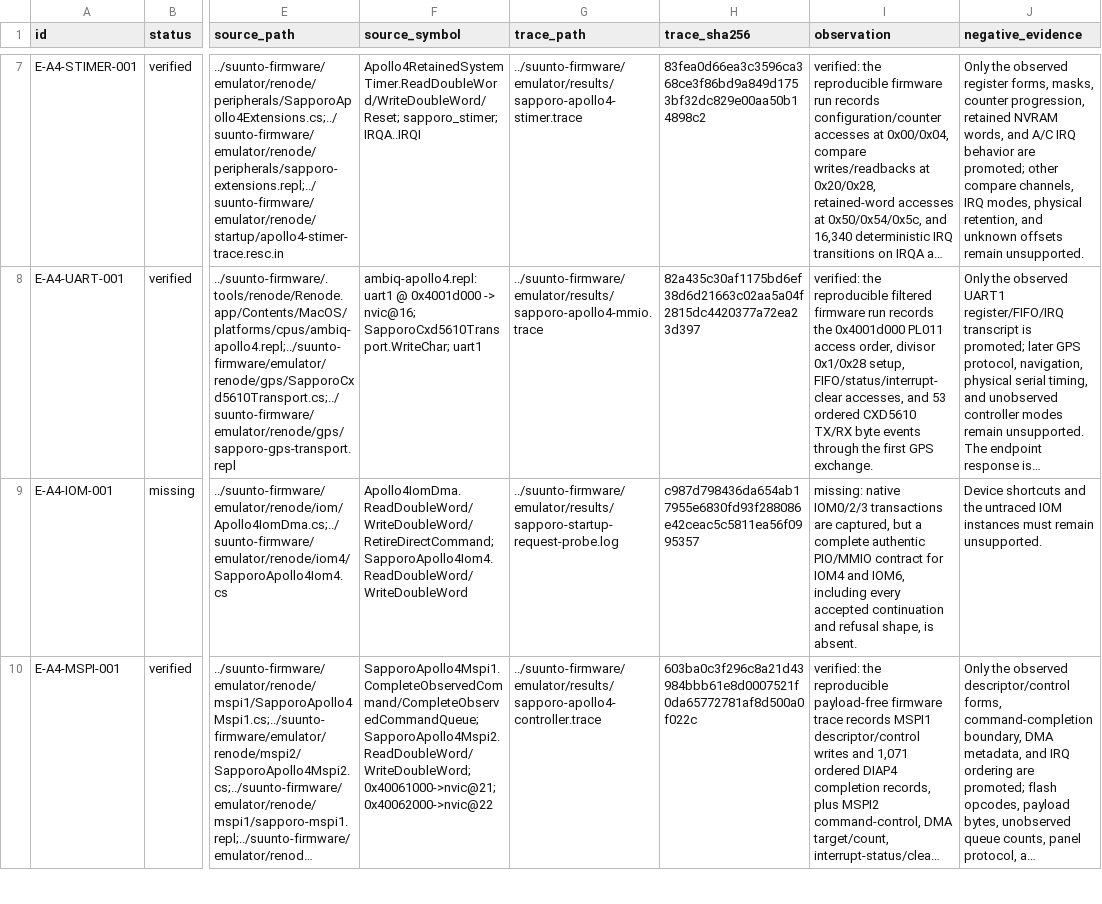
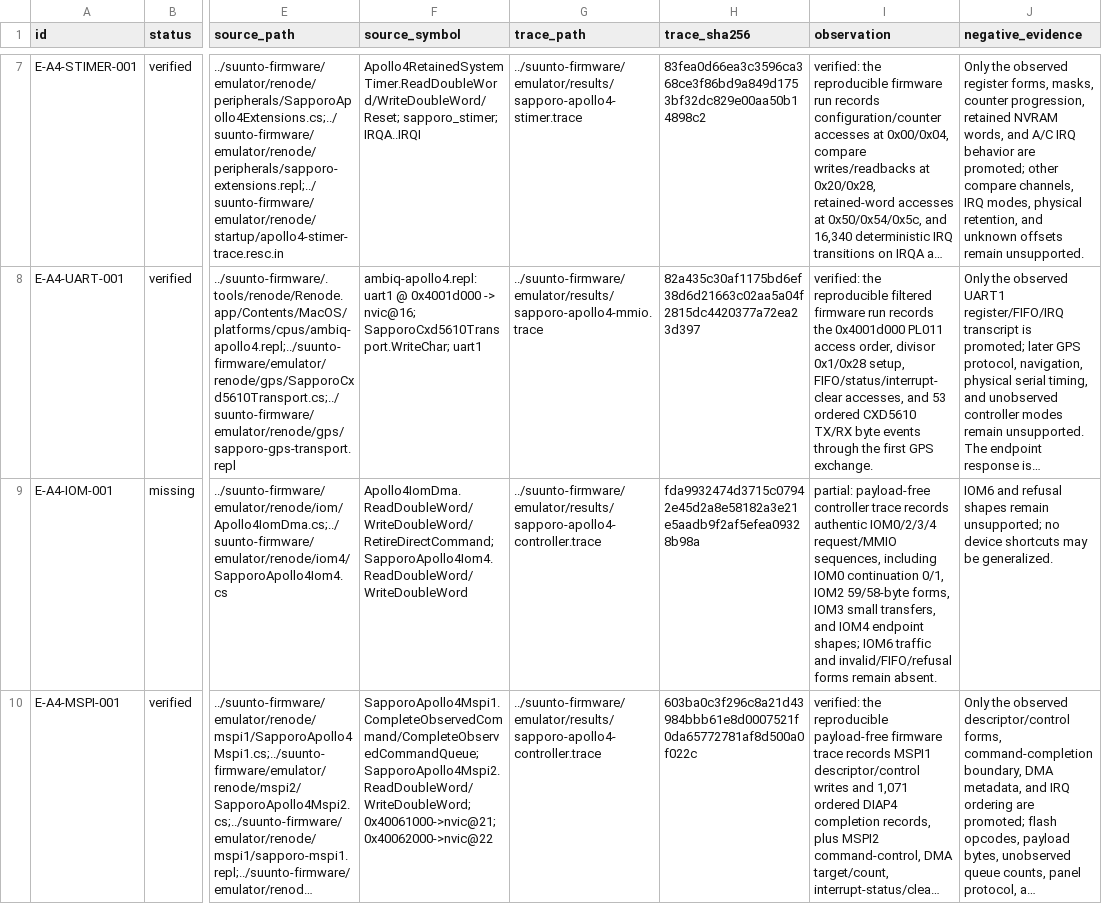
Before and after one commit to palmsnipe/suunto-emu, a TSV file: plans/evidence/phase3-5.tsv, drawn as a sheet; only a part is shown, gaps mark what is left out; long unchanged cells end in …; the diff covers the shown part only; the diff names each change by its address in the sheet, - before the commit and + after, or states it on an @@ line.

Commit message:
Refresh partial Apollo4 controller evidence

```diff
--- a/plans/evidence/phase3-5.tsv
+++ b/plans/evidence/phase3-5.tsv
-G9 (trace_path): ../suunto-firmware/emulator/results/sapporo-startup-request-probe.log
+G9 (trace_path): ../suunto-firmware/emulator/results/sapporo-apollo4-controller.trace
-H9 (trace_sha256): c987d798436da654ab17955e6830fd93f288086e42ceac5c5811ea56f0995357
+H9 (trace_sha256): fda9932474d3715c07942e45d2a8e58182a3e21e5aadb9f2af5efea09328b98a
-I9 (observation): missing: native IOM0/2/3 transactions are captured, but a complete authentic PIO/MMIO contract for IOM4 and IOM6, including every accepted continuation and refusal shape, is absent.
+I9 (observation): partial: payload-free controller trace records authentic IOM0/2/3/4 request/MMIO sequences, including IOM0 continuation 0/1, IOM2 59/58-byte forms, IOM3 small transfers, and IOM4 endpoint shapes; IOM6 traffic and invalid/FIFO/refusal forms remain absent.
-J9 (negative_evidence): Device shortcuts and the untraced IOM instances must remain unsupported.
+J9 (negative_evidence): IOM6 and refusal shapes remain unsupported; no device shortcuts may be generalized.
```
Also changed, not shown: 4 edited cells elsewhere in this file.
